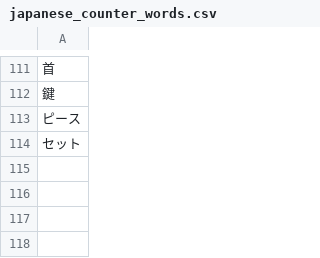
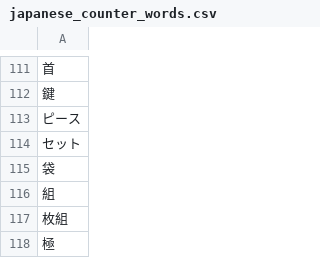
Before and after one commit to koyakei/nested_items_dictionaly, a CSV file: db/seeds/csv/display_units/japanese_counter_words.csv, drawn as a sheet; only a part is shown, gaps mark what is left out; the diff names each change by its address in the sheet, - before the commit and + after, or states it on an @@ line.

Commit message:
助数詞追加

```diff
--- a/db/seeds/csv/display_units/japanese_counter_words.csv
+++ b/db/seeds/csv/display_units/japanese_counter_words.csv
+row 115: 袋
+row 116: 組
+row 117: 枚組
+row 118: 極
```
